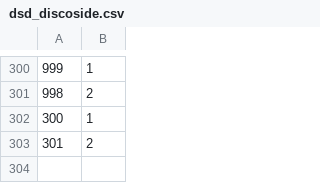
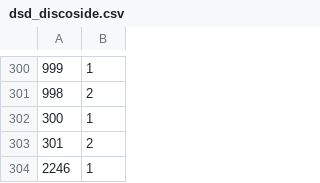
Before and after one commit to dsnlab/TAG-fMRI-task, a CSV file: task/input/dsd_discoside.csv, drawn as a sheet; only a part is shown, gaps mark what is left out.

Commit message:
updating discoside with extra ID

```diff
--- a/task/input/dsd_discoside.csv
+++ b/task/input/dsd_discoside.csv
@@ -303 +303,2 @@
 301,2
+2246,1
```
